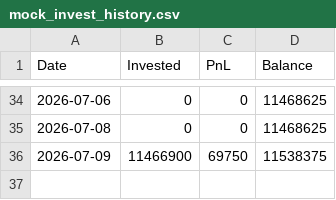
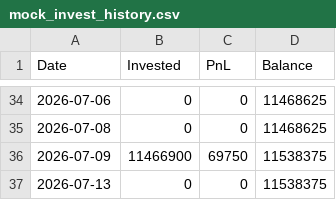
Before and after one commit to bong93/Stock_Advisor_DASHBOARD, a CSV file: mock_invest_history.csv, drawn as a sheet; only a part is shown, gaps mark what is left out; the diff names each change by its address in the sheet, - before the commit and + after, or states it on an @@ line.

```diff
--- a/mock_invest_history.csv
+++ b/mock_invest_history.csv
+row 37: 2026-07-13 | 0 | 0 | 11538375
```
